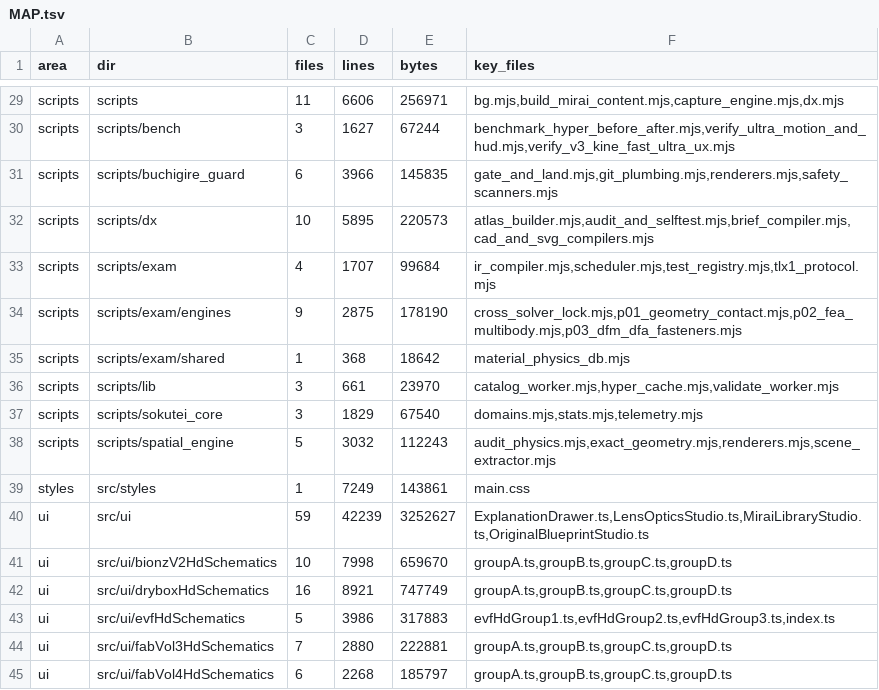
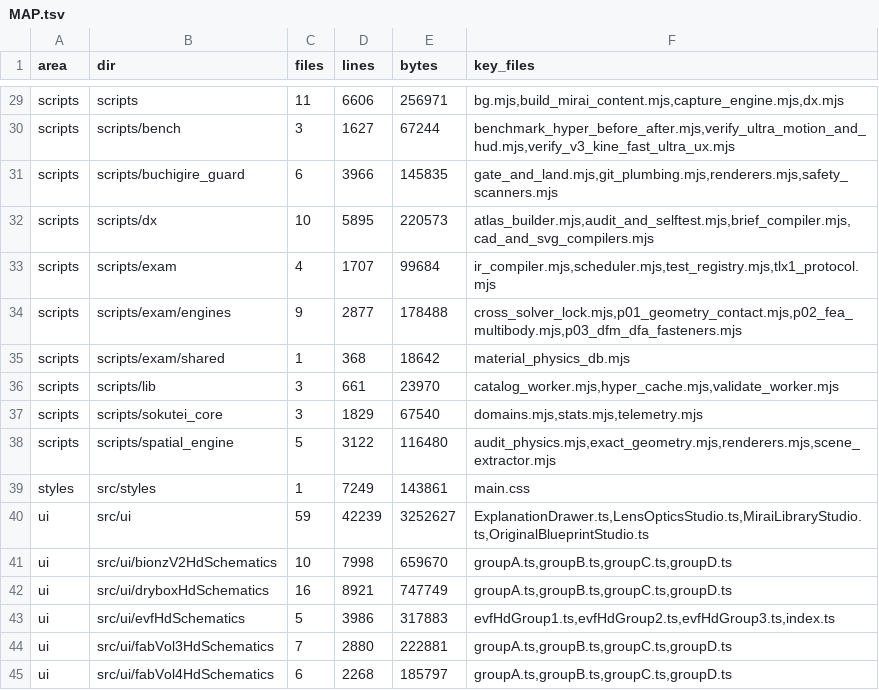
Before and after one commit to sc8z35a-collab/SONY-A7-IV-Diagram, a TSV file: catalog/code/MAP.tsv, drawn as a sheet; only a part is shown, gaps mark what is left out.

```diff
--- a/catalog/code/MAP.tsv
+++ b/catalog/code/MAP.tsv
@@ -33,3 +33,3 @@ scripts	scripts/dx	10	5895	220573	atlas_builder.mjs,audit_and_selftest.mjs,brief
 scripts	scripts/exam	4	1707	99684	ir_compiler.mjs,scheduler.mjs,test_registry.mjs,tlx1_protocol.mjs
-scripts	scripts/exam/engines	9	2875	178190	cross_solver_lock.mjs,p01_geometry_contact.mjs,p02_fea_multibody.mjs,p03_dfm_dfa_fasteners.mjs
+scripts	scripts/exam/engines	9	2877	178488	cross_solver_lock.mjs,p01_geometry_contact.mjs,p02_fea_multibody.mjs,p03_dfm_dfa_fasteners.mjs
 scripts	scripts/exam/shared	1	368	18642	material_physics_db.mjs
@@ -37,3 +37,3 @@ scripts	scripts/lib	3	661	23970	catalog_worker.mjs,hyper_cache.mjs,validate_work
 scripts	scripts/sokutei_core	3	1829	67540	domains.mjs,stats.mjs,telemetry.mjs
-scripts	scripts/spatial_engine	5	3032	112243	audit_physics.mjs,exact_geometry.mjs,renderers.mjs,scene_extractor.mjs
+scripts	scripts/spatial_engine	5	3122	116480	audit_physics.mjs,exact_geometry.mjs,renderers.mjs,scene_extractor.mjs
 styles	src/styles	1	7249	143861	main.css
```
Also changed, not shown: 7 other files.
